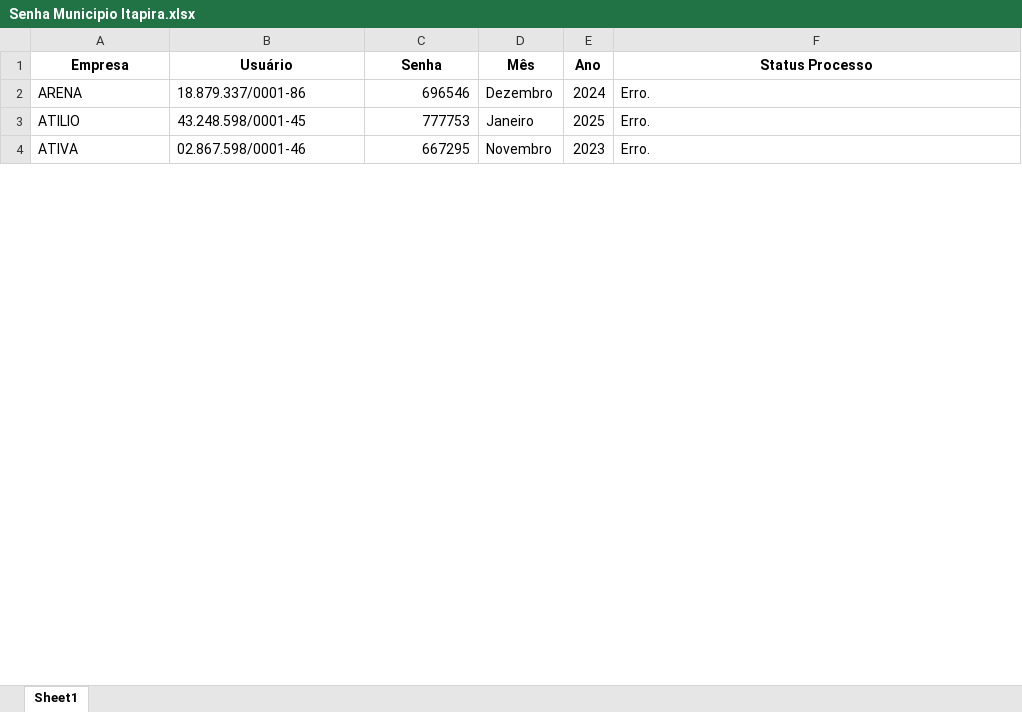
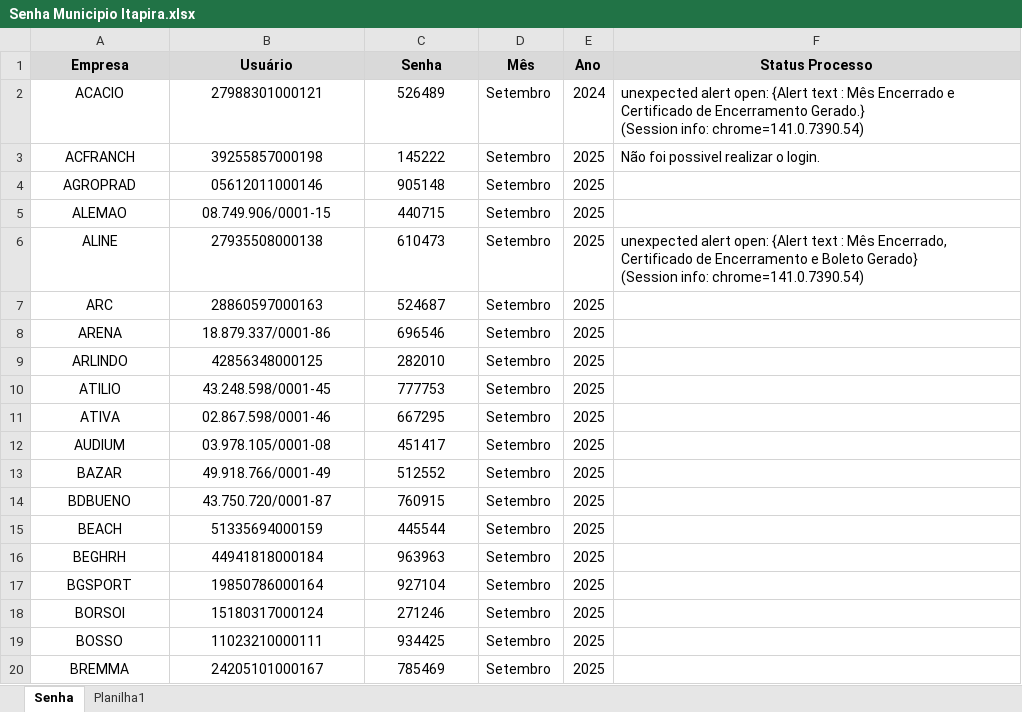
Before and after one commit to Brunobosso98/Resolve-Captcha, an Excel workbook: Senha Municipio Itapira.xlsx, sheet Senha, drawn as a sheet; only a part is shown; values as stored, in another font and other column widths than the file's, no borders; charts and pictures and conditional formats not drawn; addresses are those after the commit; ↵ is a line break in a cell; the diff covers the shown part only; the diff names each change by its address in the sheet, - before the commit and + after, or states it on an @@ line.

```diff
--- a/Senha Municipio Itapira.xlsx (sheet Senha)
+++ b/Senha Municipio Itapira.xlsx (sheet Senha)
-sheet tab: Sheet1
+sheet tab: Senha
+sheet tab: Planilha1
-A1:F1 fill: none
+A1:F1 fill: #D9D9D9
+row 2: ACACIO | 27988301000121 | 526489 | Setembro | 2024 | unexpected alert open: {Alert text : Mês Encerrado e Certificado de Encerramento Gerado.} ↵ (Session info: chrome=141.0.7390.54)
+row 3: ACFRANCH | 39255857000198 | 145222 | Setembro | 2025 | Não foi possivel realizar o login.
+row 4: AGROPRAD | 05612011000146 | 905148 | Setembro | 2025
+row 5: ALEMAO | 08.749.906/0001-15 | 440715 | Setembro | 2025
+row 6: ALINE | 27935508000138 | 610473 | Setembro | 2025 | unexpected alert open: {Alert text : Mês Encerrado, Certificado de Encerramento e Boleto Gerado} ↵ (Session info: chrome=141.0.7390.54)
+row 7: ARC | 28860597000163 | 524687 | Setembro | 2025
-A8:B8 alignment: left
+A8:B8 alignment: center
-C8 alignment: right
+C8 alignment: center
-D8 (Mês): Dezembro
+D8 (Mês): Setembro
-E8 (Ano): 2024
+E8 (Ano): 2025
-F8 (Status Processo): Erro.
+F8 (Status Processo): (empty)
+row 9: ARLINDO | 42856348000125 | 282010 | Setembro | 2025
-A10:B11 alignment: left
+A10:B11 alignment: center
-C10:C11 alignment: right
+C10:C11 alignment: center
-D10 (Mês): Janeiro
+D10 (Mês): Setembro
-F10:F11 (Status Processo): Erro.
+F10:F11 (Status Processo): (empty)
-D11 (Mês): Novembro
+D11 (Mês): Setembro
-E11 (Ano): 2023
+E11 (Ano): 2025
+row 12: AUDIUM | 03.978.105/0001-08 | 451417 | Setembro | 2025
+row 13: BAZAR | 49.918.766/0001-49 | 512552 | Setembro | 2025
+row 14: BDBUENO | 43.750.720/0001-87 | 760915 | Setembro | 2025
+row 15: BEACH | 51335694000159 | 445544 | Setembro | 2025
+row 16: BEGHRH | 44941818000184 | 963963 | Setembro | 2025
+row 17: BGSPORT | 19850786000164 | 927104 | Setembro | 2025
+row 18: BORSOI | 15180317000124 | 271246 | Setembro | 2025
+row 19: BOSSO | 11023210000111 | 934425 | Setembro | 2025
+row 20: BREMMA | 24205101000167 | 785469 | Setembro | 2025
```
Also changed, not shown: 99 added rows, 3 edited cells and cell formats elsewhere in this sheet, charts or pictures, 4 other files.
